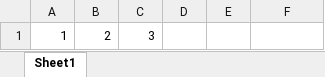
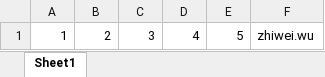
Before and after one commit to qingweili/lab2, an Excel workbook: table.xlsx, sheet Sheet1, drawn as a sheet; values as stored, in another font and other column widths than the file's, no borders; the diff names each change by its address in the sheet, - before the commit and + after, or states it on an @@ line.

Commit message:
Change table content -Add col

```diff
--- a/table.xlsx (sheet Sheet1)
+++ b/table.xlsx (sheet Sheet1)
-D1: (empty)
+D1: 4
-E1: (empty)
+E1: 5
-F1: (empty)
+F1: zhiwei.wu
```
